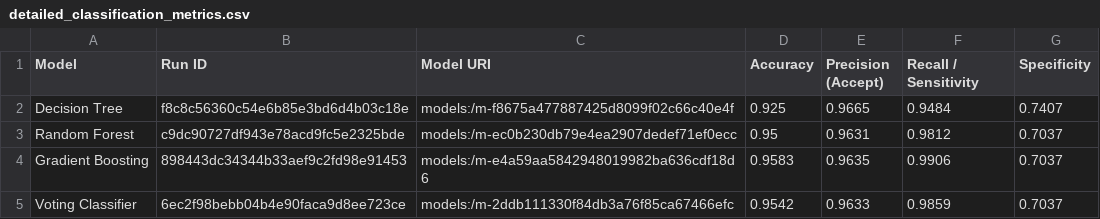
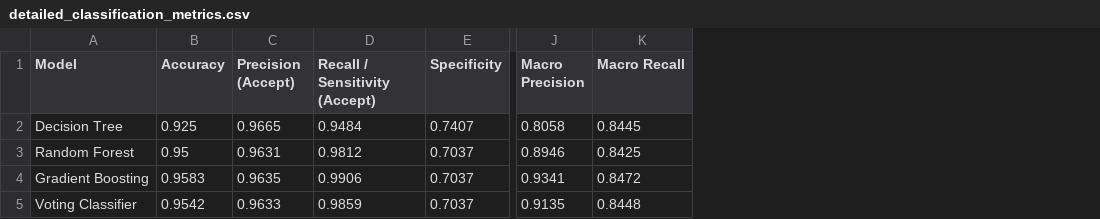
Before and after one commit to AaravJagga7/college-event-management-, a CSV file: reports/detailed_classification_metrics.csv, drawn as a sheet; only a part is shown, gaps mark what is left out; removed rows and columns are numbered as before the commit, all else as after; the diff names each change by its address in the sheet, - before the commit and + after, or states it on an @@ line.

Commit message:
feat: integrate lakeFS data versioning and Neptune.ai experiment tracking

```diff
--- a/reports/detailed_classification_metrics.csv
+++ b/reports/detailed_classification_metrics.csv
-column B (Run ID), rows 2-5: f8c8c56360c54e6b85e3bd6d4b03c18e | c9dc90727df943e78acd9fc5e2325bde | 898443dc34344b33aef9c2fd98e91453 | 6ec2f98bebb04b4e90faca9d8ee723ce
-column C (Model URI), rows 2-5: models:/m-f8675a477887425d8099f02c66c40e4f | models:/m-ec0b230db79e4ea2907dedef71ef0ecc | models:/m-e4a59aa5842948019982ba636cdf18d6 | models:/m-2ddb111330f84db3a76f85ca67466efc
+column J (Macro Precision), rows 2-5: 0.8058 | 0.8946 | 0.9341 | 0.9135
+column K (Macro Recall), rows 2-5: 0.8445 | 0.8425 | 0.8472 | 0.8448
-D1: Recall / Sensitivity
+D1: Recall / Sensitivity (Accept)
```
Also changed, not shown: reports/classification_comparison.csv, reports/regression_comparison.csv, 29 other files.
